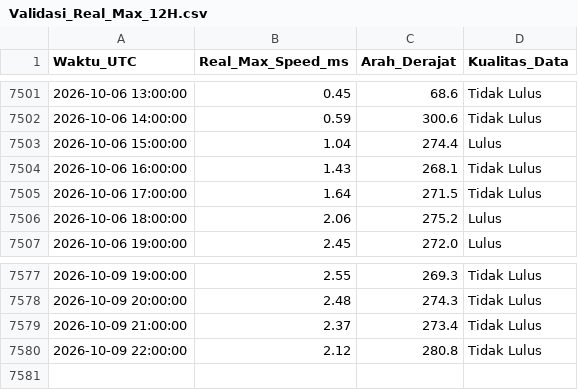
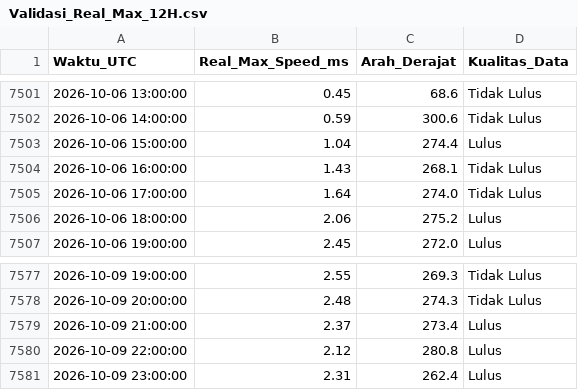
Before and after one commit to Umarhaidaralfaruq/MARLIN-Marine-Current-Intelligence-System, a CSV file: Hasil_Validasi/Validasi_Real_Max_12H.csv, drawn as a sheet; only a part is shown, gaps mark what is left out.

```diff
--- a/Hasil_Validasi/Validasi_Real_Max_12H.csv
+++ b/Hasil_Validasi/Validasi_Real_Max_12H.csv
@@ -7504,3 +7504,3 @@ Waktu_UTC,Real_Max_Speed_ms,Arah_Derajat,Kualitas_Data
 2026-10-06 16:00:00,1.43,268.1,Tidak Lulus
-2026-10-06 17:00:00,1.64,271.5,Tidak Lulus
+2026-10-06 17:00:00,1.64,274.0,Tidak Lulus
 2026-10-06 18:00:00,2.06,275.2,Lulus
@@ -7578,3 +7578,4 @@ Waktu_UTC,Real_Max_Speed_ms,Arah_Derajat,Kualitas_Data
 2026-10-09 20:00:00,2.48,274.3,Tidak Lulus
-2026-10-09 21:00:00,2.37,273.4,Tidak Lulus
-2026-10-09 22:00:00,2.12,280.8,Tidak Lulus
+2026-10-09 21:00:00,2.37,273.4,Lulus
+2026-10-09 22:00:00,2.12,280.8,Lulus
+2026-10-09 23:00:00,2.31,262.4,Lulus
```
Also changed, not shown: 1 other file.
